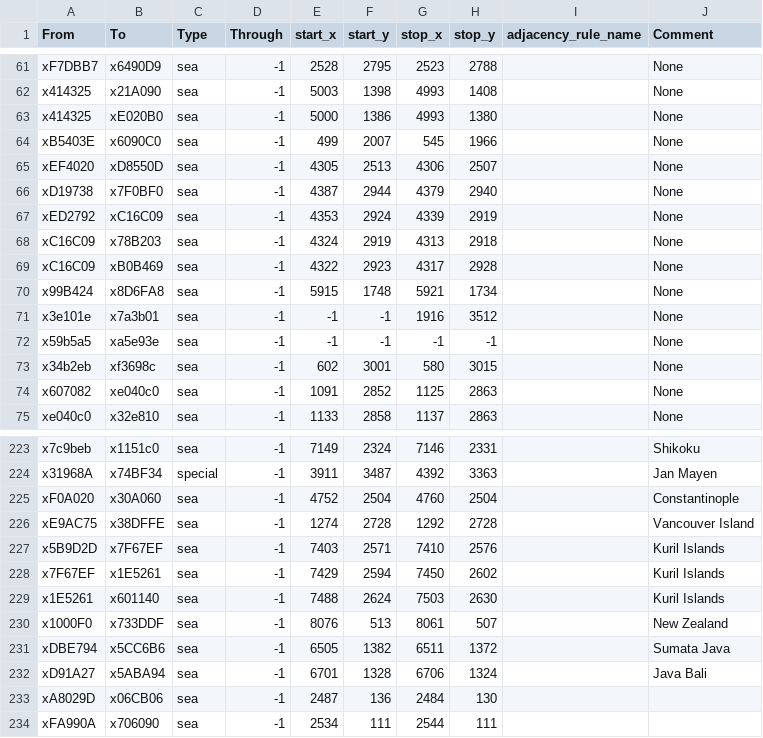
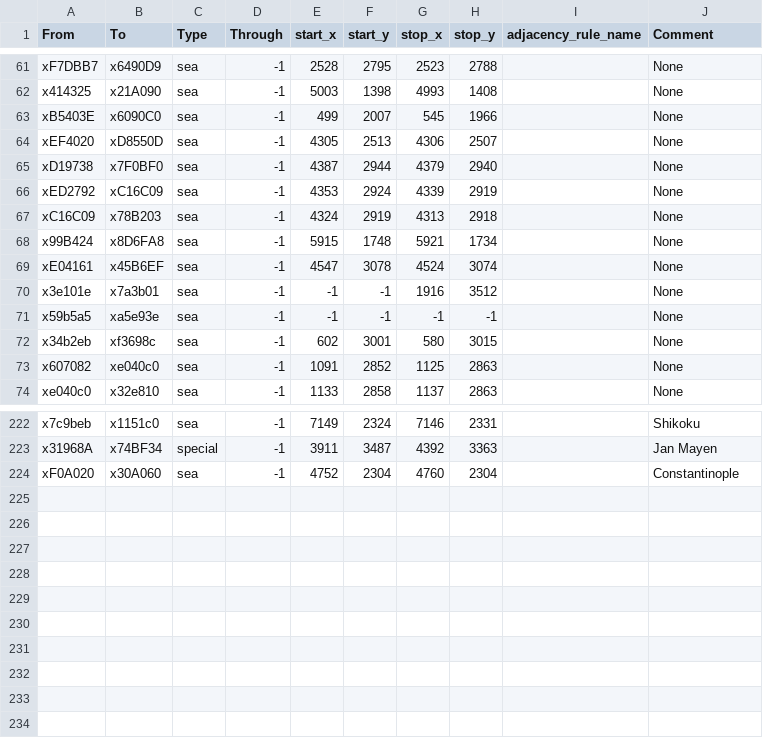
Before and after one commit to settintotrieste/V3-Vanilla-Extract, a CSV file: game/map_data/adjacencies.csv, drawn as a sheet; only a part is shown, gaps mark what is left out.

Commit message:
1.00 MAP DATA

```diff
--- a/game/map_data/adjacencies.csv
+++ b/game/map_data/adjacencies.csv
@@ -62,3 +62,2 @@ xF7DBB7;x6490D9;sea;-1;2528;2795;2523;2788;;None
 x414325;x21A090;sea;-1;5003;1398;4993;1408;;None
-x414325;xE020B0;sea;-1;5000;1386;4993;1380;;None
 xB5403E;x6090C0;sea;-1;499;2007;545;1966;;None
@@ -68,4 +67,4 @@ xED2792;xC16C09;sea;-1;4353;2924;4339;2919;;None
 xC16C09;x78B203;sea;-1;4324;2919;4313;2918;;None
-xC16C09;xB0B469;sea;-1;4322;2923;4317;2928;;None
 x99B424;x8D6FA8;sea;-1;5915;1748;5921;1734;;None
+xE04161;x45B6EF;sea;-1;4547;3078;4524;3074;;None
 x3e101e;x7a3b01;sea;-1;-1;-1;1916;3512;;None
@@ -224,11 +223,2 @@ x7c9beb;x1151c0;sea;-1;7149;2324;7146;2331;;Shikoku
 x31968A;x74BF34;special;-1;3911;3487;4392;3363;;Jan Mayen
-xF0A020;x30A060;sea;-1;4752;2504;4760;2504;;Constantinople
-xE9AC75;x38DFFE;sea;-1;1274;2728;1292;2728;;Vancouver Island
-x5B9D2D;x7F67EF;sea;-1;7403;2571;7410;2576;;Kuril Islands
-x7F67EF;x1E5261;sea;-1;7429;2594;7450;2602;;Kuril Islands
-x1E5261;x601140;sea;-1;7488;2624;7503;2630;;Kuril Islands
-x1000F0;x733DDF;sea;-1;8076;513;8061;507;;New Zealand
-xDBE794;x5CC6B6;sea;-1;6505;1382;6511;1372;;Sumata Java
-xD91A27;x5ABA94;sea;-1;6701;1328;6706;1324;;Java Bali
-xA8029D;x06CB06;sea;-1;2487;136;2484;130;;
-xFA990A;x706090;sea;-1;2534;111;2544;111;;
+xF0A020;x30A060;sea;-1;4752;2304;4760;2304;;Constantinople
```
Also changed, not shown: 24 other files.
